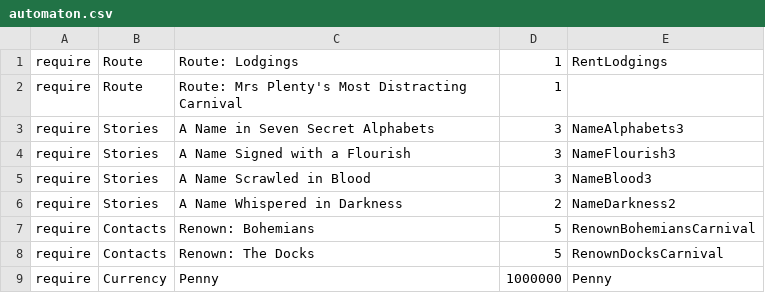
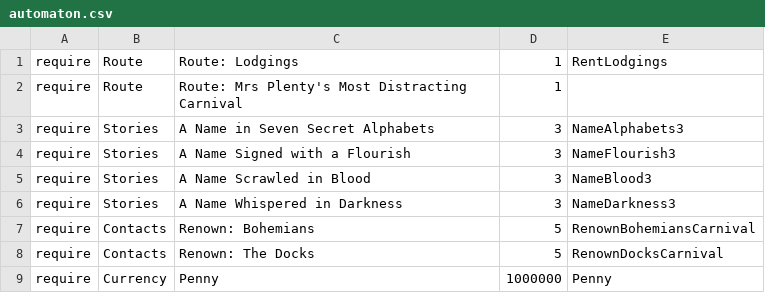
Before and after one commit to Zazcallabah/fallenlondongrinder, a CSV file: Grind/automaton.csv, drawn as a sheet.

Commit message:
add name darkness 3 grind

```diff
--- a/Grind/automaton.csv
+++ b/Grind/automaton.csv
@@ -5,3 +5,3 @@ require,Stories,A Name Signed with a Flourish,3,NameFlourish3
 require,Stories,A Name Scrawled in Blood,3,NameBlood3
-require,Stories,A Name Whispered in Darkness,2,NameDarkness2
+require,Stories,A Name Whispered in Darkness,3,NameDarkness3
 require,Contacts,Renown: Bohemians,5,RenownBohemiansCarnival
```
Also changed, not shown: 3 other files.
